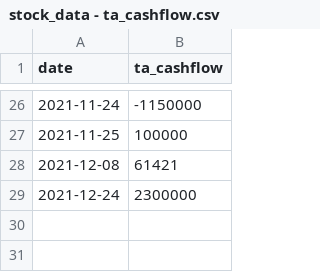
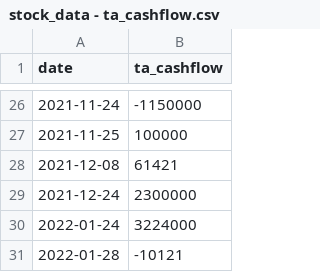
Before and after one commit to anhtuan23/stock_tracker, a CSV file: stock_data - ta_cashflow.csv, drawn as a sheet; only a part is shown, gaps mark what is left out.

```diff
--- a/stock_data - ta_cashflow.csv
+++ b/stock_data - ta_cashflow.csv
@@ -29 +29,3 @@ date,ta_cashflow
 2021-12-24,2300000
+2022-01-24,3224000
+2022-01-28,-10121
```
Also changed, not shown: stock_data - log.csv, stock_data - tl_cashflow.csv, 1 other file.
